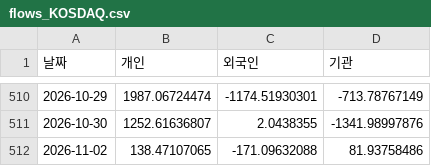
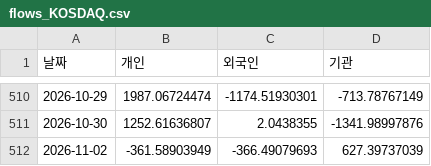
Before and after one commit to Roheojin/Notion_market_brief, a CSV file: history/flows_KOSDAQ.csv, drawn as a sheet; only a part is shown, gaps mark what is left out.

```diff
--- a/history/flows_KOSDAQ.csv
+++ b/history/flows_KOSDAQ.csv
@@ -511,2 +511,2 @@
 2026-10-30,1252.61636807,2.0438355,-1341.98997876
-2026-11-02,138.47107065,-171.09632088,81.93758486
+2026-11-02,-361.58903949,-366.49079693,627.39737039
```
Also changed, not shown: history/breadth_KOSDAQ.csv, history/breadth_KOSPI.csv, 3 other files.
